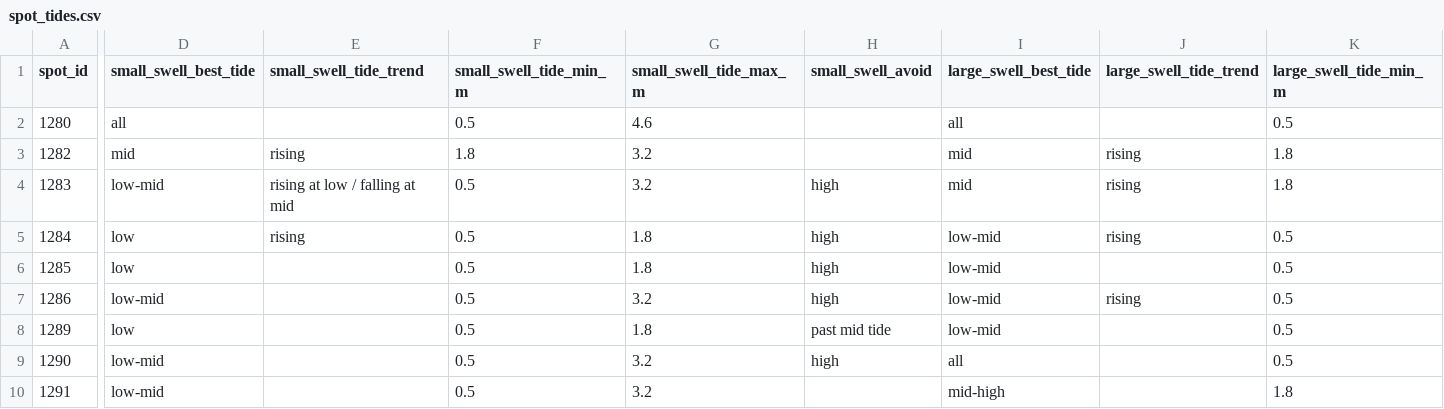
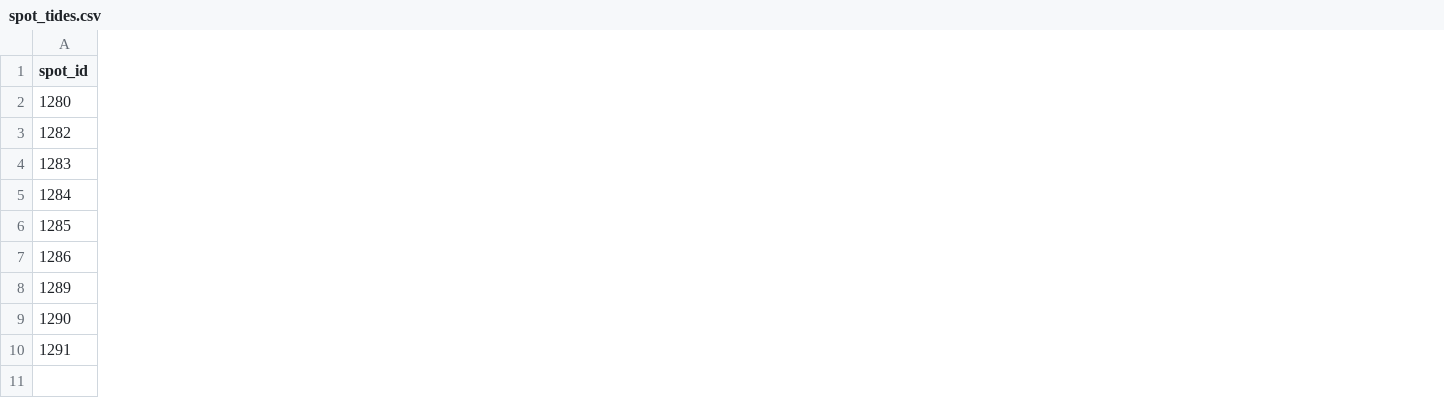
Before and after one commit to vanoudh/yadusurf-calendar, a CSV file: spot_tides.csv, drawn as a sheet; only a part is shown, gaps mark what is left out; removed rows and columns are numbered as before the commit, all else as after; the diff covers the shown part only; the diff names each change by its address in the sheet, - before the commit and + after, or states it on an @@ line.

```diff
--- a/spot_tides.csv
+++ b/spot_tides.csv
-column D (small_swell_best_tide), rows 2-10: all | mid | low-mid | low | low | low-mid | low | low-mid | low-mid
-column E (small_swell_tide_trend), rows 3-5: rising | rising at low / falling at mid | rising
-column F (small_swell_tide_min_m), rows 2-10: 0.5 | 1.8 | 0.5 | 0.5 | 0.5 | 0.5 | 0.5 | 0.5 | 0.5
-column G (small_swell_tide_max_m), rows 2-10: 4.6 | 3.2 | 3.2 | 1.8 | 1.8 | 3.2 | 1.8 | 3.2 | 3.2
-column H (small_swell_avoid), rows 4-9: high | high | high | high | past mid tide | high
-column I (large_swell_best_tide), rows 2-10: all | mid | mid | low-mid | low-mid | low-mid | low-mid | all | mid-high
-column J (large_swell_tide_trend), rows 3-7: rising | rising | rising |  | rising
-column K (large_swell_tide_min_m), rows 2-10: 0.5 | 1.8 | 1.8 | 0.5 | 0.5 | 0.5 | 0.5 | 0.5 | 1.8
```
Also changed, not shown: 1 added column and 3 removed columns elsewhere in this file, 3 other files.
